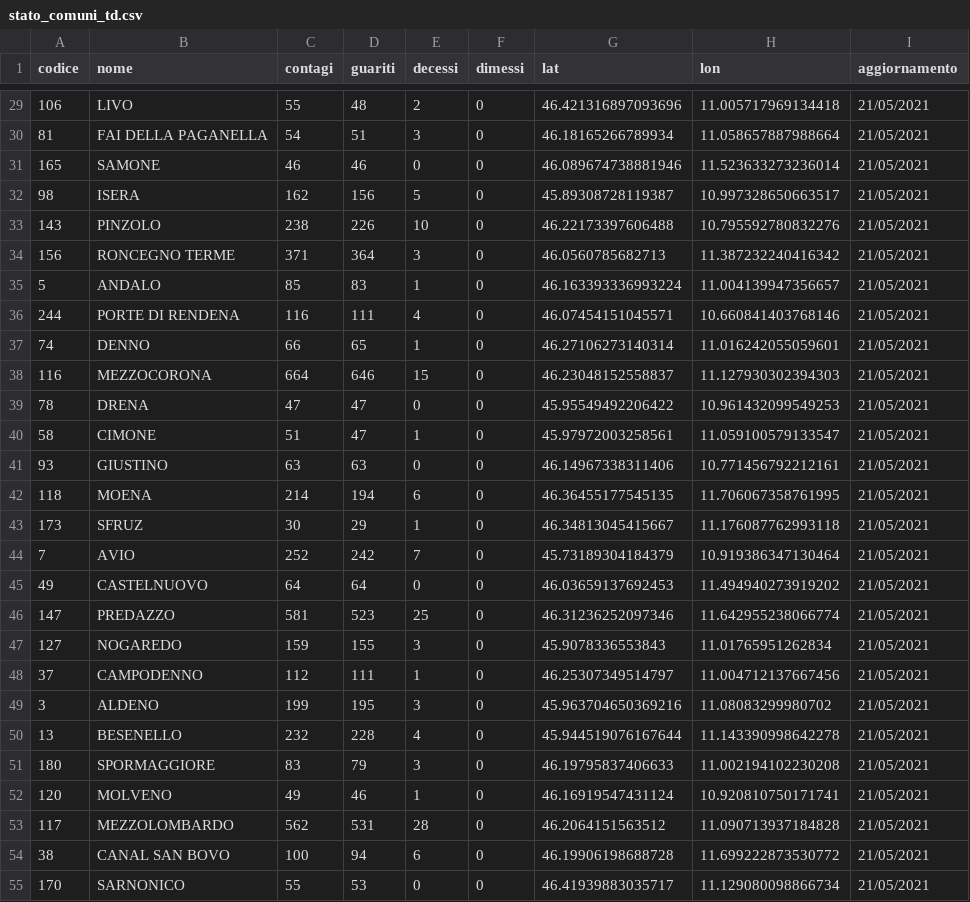
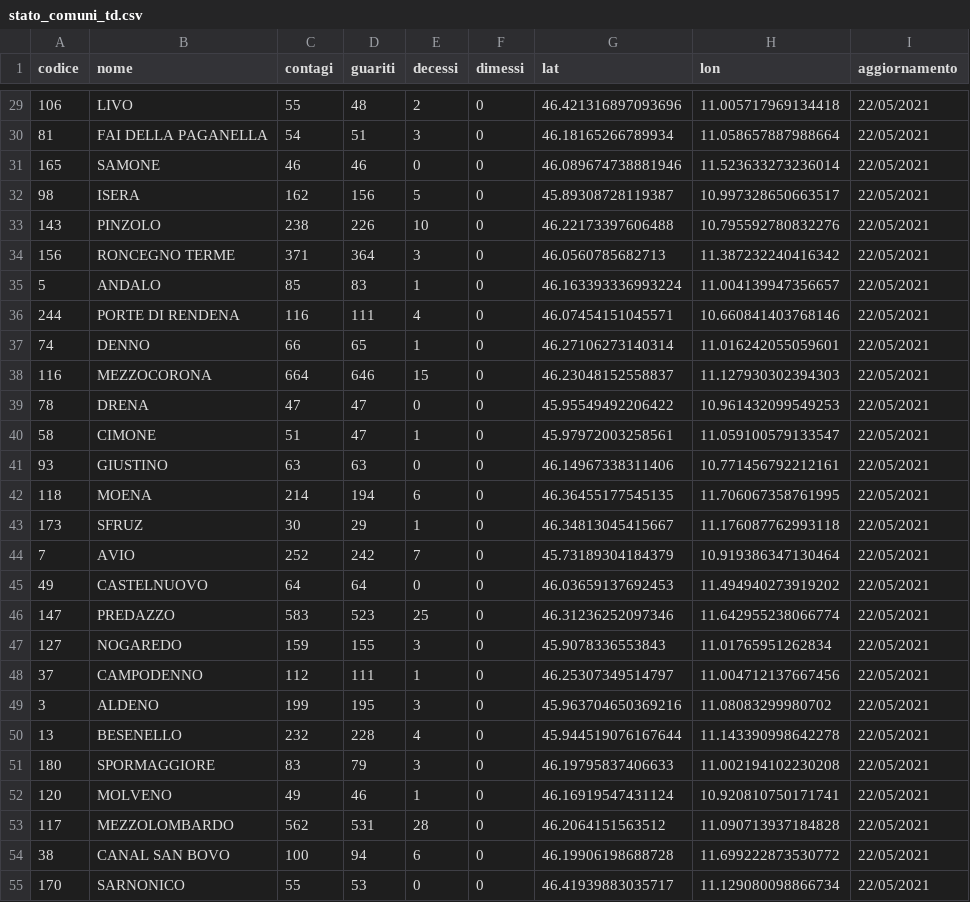
Before and after one commit to napo/covid19apssdashboard, a CSV file: data/stato_comuni_td.csv, drawn as a sheet; only a part is shown, gaps mark what is left out; the diff covers the shown part only.

```diff
--- a/data/stato_comuni_td.csv
+++ b/data/stato_comuni_td.csv
@@ -29,27 +29,27 @@ codice,nome,contagi,guariti,decessi,dimessi,lat,lon,aggiornamento
-106,LIVO,55,48,2,0,46.421316897093696,11.005717969134418,21/05/2021
-81,FAI DELLA PAGANELLA,54,51,3,0,46.18165266789934,11.058657887988664,21/05/2021
-165,SAMONE,46,46,0,0,46.089674738881946,11.523633273236014,21/05/2021
-98,ISERA,162,156,5,0,45.89308728119387,10.997328650663517,21/05/2021
-143,PINZOLO,238,226,10,0,46.22173397606488,10.795592780832276,21/05/2021
-156,RONCEGNO TERME,371,364,3,0,46.0560785682713,11.387232240416342,21/05/2021
-5,ANDALO,85,83,1,0,46.163393336993224,11.004139947356657,21/05/2021
-244,PORTE DI RENDENA,116,111,4,0,46.07454151045571,10.660841403768146,21/05/2021
-74,DENNO,66,65,1,0,46.27106273140314,11.016242055059601,21/05/2021
-116,MEZZOCORONA,664,646,15,0,46.23048152558837,11.127930302394303,21/05/2021
-78,DRENA,47,47,0,0,45.95549492206422,10.961432099549253,21/05/2021
-58,CIMONE,51,47,1,0,45.97972003258561,11.059100579133547,21/05/2021
-93,GIUSTINO,63,63,0,0,46.14967338311406,10.771456792212161,21/05/2021
-118,MOENA,214,194,6,0,46.36455177545135,11.706067358761995,21/05/2021
-173,SFRUZ,30,29,1,0,46.34813045415667,11.176087762993118,21/05/2021
-7,AVIO,252,242,7,0,45.73189304184379,10.919386347130464,21/05/2021
-49,CASTELNUOVO,64,64,0,0,46.03659137692453,11.494940273919202,21/05/2021
-147,PREDAZZO,581,523,25,0,46.31236252097346,11.642955238066774,21/05/2021
-127,NOGAREDO,159,155,3,0,45.9078336553843,11.01765951262834,21/05/2021
-37,CAMPODENNO,112,111,1,0,46.25307349514797,11.004712137667456,21/05/2021
-3,ALDENO,199,195,3,0,45.963704650369216,11.08083299980702,21/05/2021
-13,BESENELLO,232,228,4,0,45.944519076167644,11.143390998642278,21/05/2021
-180,SPORMAGGIORE,83,79,3,0,46.19795837406633,11.002194102230208,21/05/2021
-120,MOLVENO,49,46,1,0,46.16919547431124,10.920810750171741,21/05/2021
-117,MEZZOLOMBARDO,562,531,28,0,46.2064151563512,11.090713937184828,21/05/2021
-38,CANAL SAN BOVO,100,94,6,0,46.19906198688728,11.699222873530772,21/05/2021
-170,SARNONICO,55,53,0,0,46.41939883035717,11.129080098866734,21/05/2021
+106,LIVO,55,48,2,0,46.421316897093696,11.005717969134418,22/05/2021
+81,FAI DELLA PAGANELLA,54,51,3,0,46.18165266789934,11.058657887988664,22/05/2021
+165,SAMONE,46,46,0,0,46.089674738881946,11.523633273236014,22/05/2021
+98,ISERA,162,156,5,0,45.89308728119387,10.997328650663517,22/05/2021
+143,PINZOLO,238,226,10,0,46.22173397606488,10.795592780832276,22/05/2021
+156,RONCEGNO TERME,371,364,3,0,46.0560785682713,11.387232240416342,22/05/2021
+5,ANDALO,85,83,1,0,46.163393336993224,11.004139947356657,22/05/2021
+244,PORTE DI RENDENA,116,111,4,0,46.07454151045571,10.660841403768146,22/05/2021
+74,DENNO,66,65,1,0,46.27106273140314,11.016242055059601,22/05/2021
+116,MEZZOCORONA,664,646,15,0,46.23048152558837,11.127930302394303,22/05/2021
+78,DRENA,47,47,0,0,45.95549492206422,10.961432099549253,22/05/2021
+58,CIMONE,51,47,1,0,45.97972003258561,11.059100579133547,22/05/2021
+93,GIUSTINO,63,63,0,0,46.14967338311406,10.771456792212161,22/05/2021
+118,MOENA,214,194,6,0,46.36455177545135,11.706067358761995,22/05/2021
+173,SFRUZ,30,29,1,0,46.34813045415667,11.176087762993118,22/05/2021
+7,AVIO,252,242,7,0,45.73189304184379,10.919386347130464,22/05/2021
+49,CASTELNUOVO,64,64,0,0,46.03659137692453,11.494940273919202,22/05/2021
+147,PREDAZZO,583,523,25,0,46.31236252097346,11.642955238066774,22/05/2021
+127,NOGAREDO,159,155,3,0,45.9078336553843,11.01765951262834,22/05/2021
+37,CAMPODENNO,112,111,1,0,46.25307349514797,11.004712137667456,22/05/2021
+3,ALDENO,199,195,3,0,45.963704650369216,11.08083299980702,22/05/2021
+13,BESENELLO,232,228,4,0,45.944519076167644,11.143390998642278,22/05/2021
+180,SPORMAGGIORE,83,79,3,0,46.19795837406633,11.002194102230208,22/05/2021
+120,MOLVENO,49,46,1,0,46.16919547431124,10.920810750171741,22/05/2021
+117,MEZZOLOMBARDO,562,531,28,0,46.2064151563512,11.090713937184828,22/05/2021
+38,CANAL SAN BOVO,100,94,6,0,46.19906198688728,11.699222873530772,22/05/2021
+170,SARNONICO,55,53,0,0,46.41939883035717,11.129080098866734,22/05/2021
```
Also changed, not shown: 171 edited cells elsewhere in this file, data/stato_clinico_td.csv, 1 other file.
